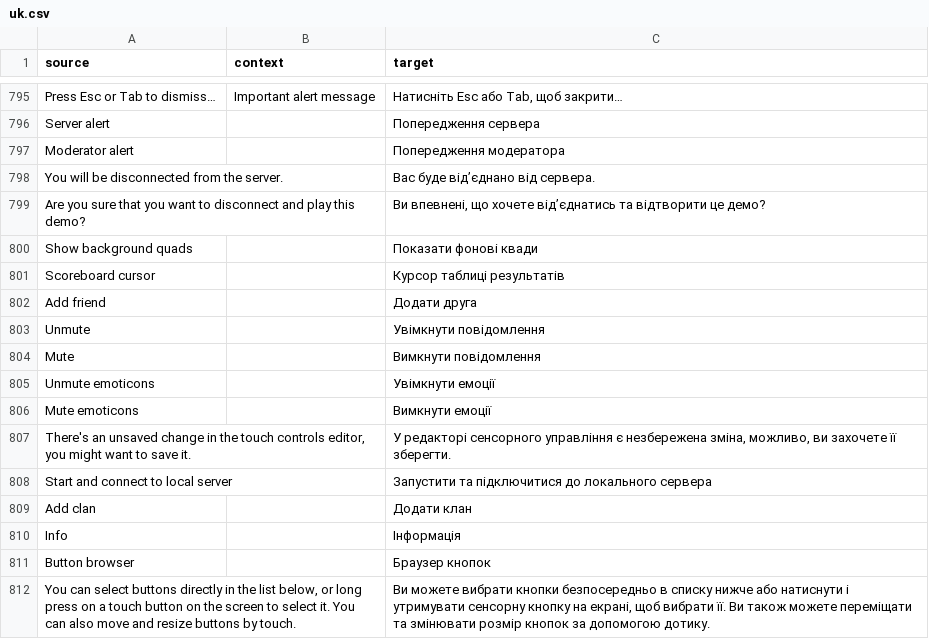
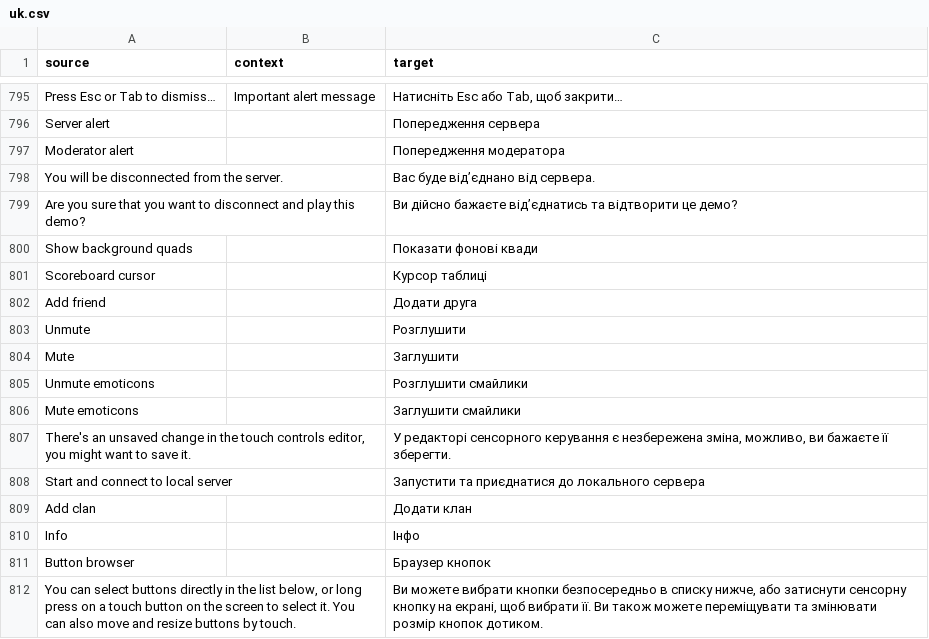
Before and after one commit to ddnet/ddnet-translations, a CSV file: ddnet/uk.csv, drawn as a sheet; only a part is shown, gaps mark what is left out; the diff covers the shown part only.

Commit message:
Translated using Weblate (Ukrainian)
Currently translated at 100.0% (859 of 859 strings)

Translation: DDNet/DDNet
Translate-URL: https://hosted.weblate.org/projects/ddnet/ddnet/uk/

```diff
--- a/ddnet/uk.csv
+++ b/ddnet/uk.csv
@@ -798,15 +798,15 @@
 "You will be disconnected from the server.","","Вас буде від’єднано від сервера."
-"Are you sure that you want to disconnect and play this demo?","","Ви впевнені, що хочете від’єднатись та відтворити це демо?"
+"Are you sure that you want to disconnect and play this demo?","","Ви дійсно бажаєте від’єднатись та відтворити це демо?"
 "Show background quads","","Показати фонові квади"
-"Scoreboard cursor","","Курсор таблиці результатів"
+"Scoreboard cursor","","Курсор таблиці"
 "Add friend","","Додати друга"
-"Unmute","","Увімкнути повідомлення"
-"Mute","","Вимкнути повідомлення"
-"Unmute emoticons","","Увімкнути емоції"
-"Mute emoticons","","Вимкнути емоції"
-"There's an unsaved change in the touch controls editor, you might want to save it.","","У редакторі сенсорного управління є незбережена зміна, можливо, ви захочете її зберегти."
-"Start and connect to local server","","Запустити та підключитися до локального сервера"
+"Unmute","","Розглушити"
+"Mute","","Заглушити"
+"Unmute emoticons","","Розглушити смайлики"
+"Mute emoticons","","Заглушити смайлики"
+"There's an unsaved change in the touch controls editor, you might want to save it.","","У редакторі сенсорного керування є незбережена зміна, можливо, ви бажаєте її зберегти."
+"Start and connect to local server","","Запустити та приєднатися до локального сервера"
 "Add clan","","Додати клан"
-"Info","","Інформація"
+"Info","","Інфо"
 "Button browser","","Браузер кнопок"
-"You can select buttons directly in the list below, or long press on a touch button on the screen to select it. You can also move and resize buttons by touch.","","Ви можете вибрати кнопки безпосередньо в списку нижче або натиснути і утримувати сенсорну кнопку на екрані, щоб вибрати її. Ви також можете переміщати та змінювати розмір кнопок за допомогою дотику."
+"You can select buttons directly in the list below, or long press on a touch button on the screen to select it. You can also move and resize buttons by touch.","","Ви можете вибрати кнопки безпосередньо в списку нижче, або затиснути сенсорну кнопку на екрані, щоб вибрати її. Ви також можете переміщувати та змінювати розмір кнопок дотиком."
```
Also changed, not shown: 87 edited cells elsewhere in this file.
